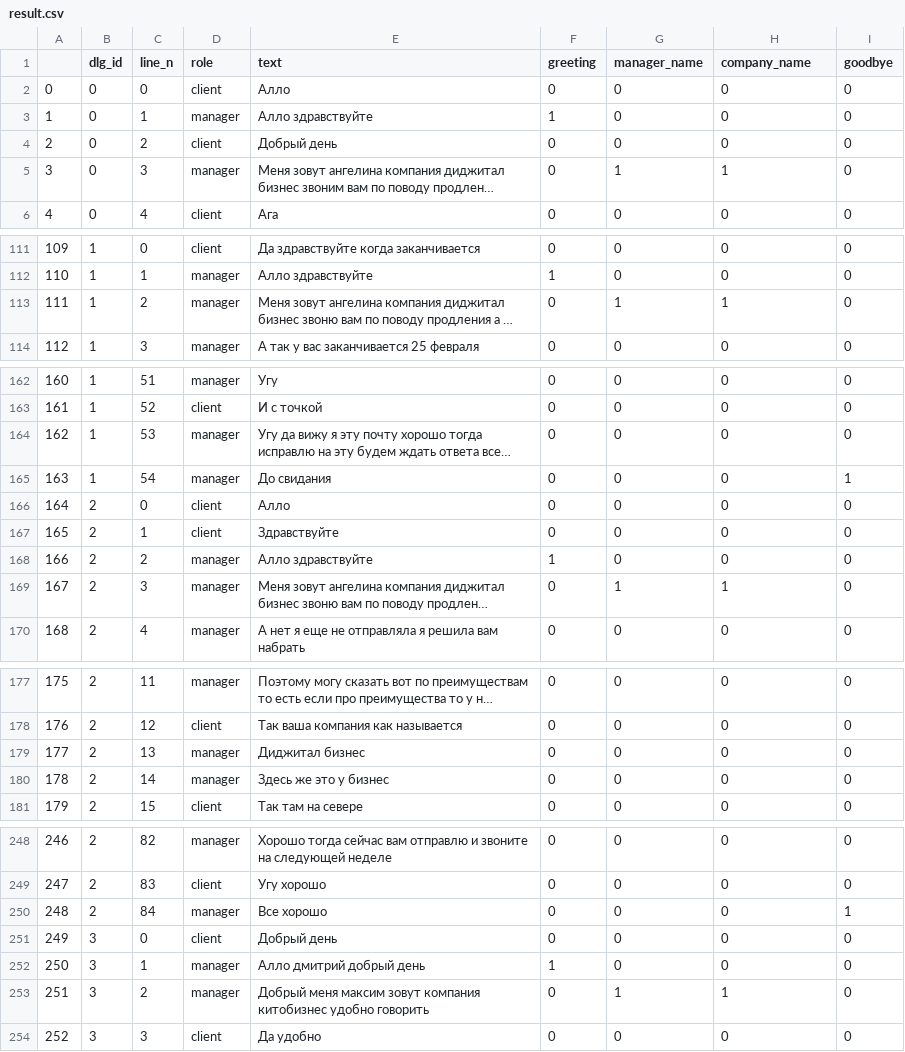
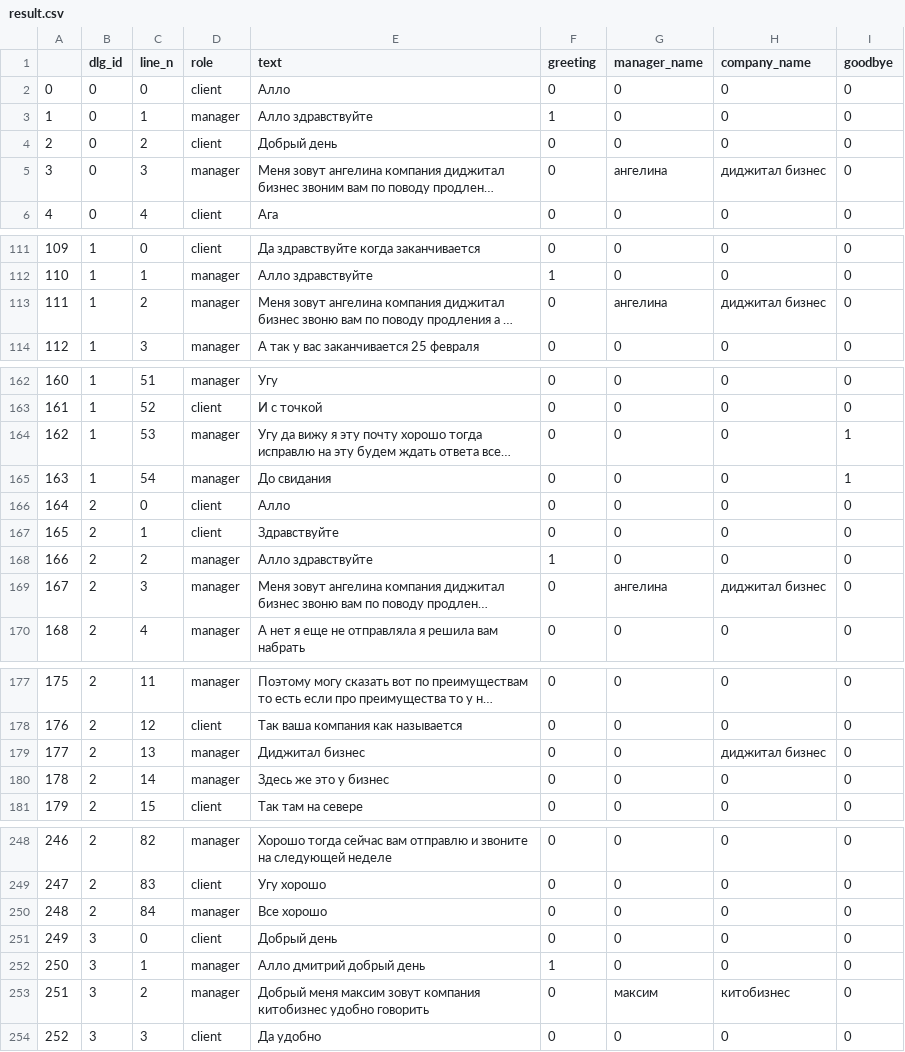
Before and after one commit to katearb/test_case, a CSV file: result.csv, drawn as a sheet; only a part is shown, gaps mark what is left out; long unchanged cells end in …; the diff covers the shown part only; the diff names each change by its address in the sheet, - before the commit and + after, or states it on an @@ line.

Commit message:
fixed company name and manager name

```diff
--- a/result.csv
+++ b/result.csv
-G5 (manager_name): 1
+G5 (manager_name): ангелина
-H5 (company_name): 1
+H5 (company_name): диджитал бизнес
-G113 (manager_name): 1
+G113 (manager_name): ангелина
-H113 (company_name): 1
+H113 (company_name): диджитал бизнес
-I164 (goodbye): 0
+I164 (goodbye): 1
-G169 (manager_name): 1
+G169 (manager_name): ангелина
-H169 (company_name): 1
+H169 (company_name): диджитал бизнес
-H179 (company_name): 0
+H179 (company_name): диджитал бизнес
-I250 (goodbye): 1
+I250 (goodbye): 0
-G253 (manager_name): 1
+G253 (manager_name): максим
-H253 (company_name): 1
+H253 (company_name): китобизнес
```
Also changed, not shown: 1 edited cell elsewhere in this file, 2 other files.
